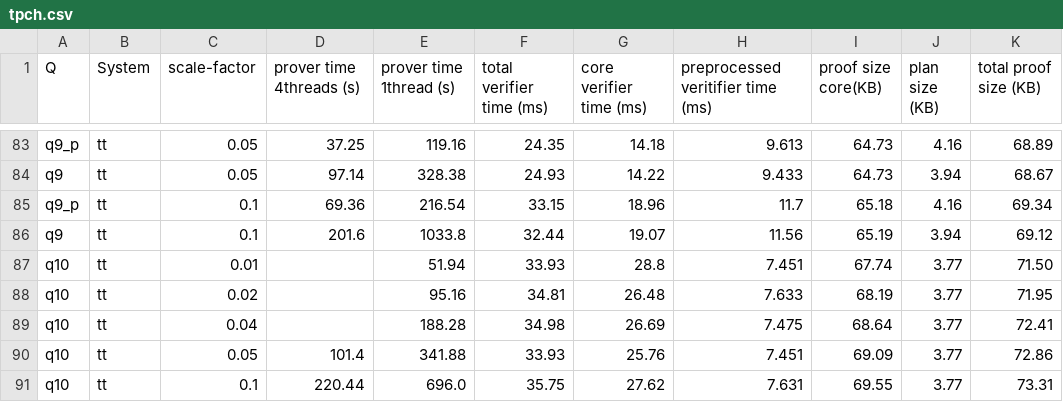
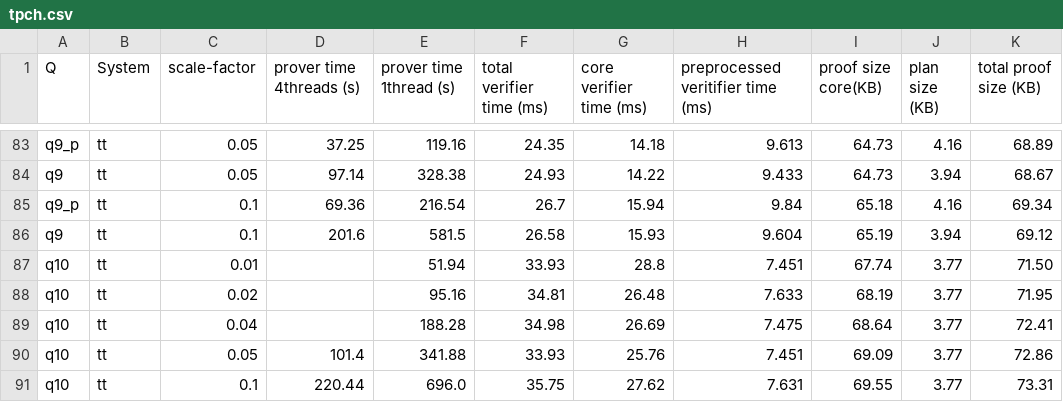
Before and after one commit to arkworks-rs/truth-table, a CSV file: results/tidy/tpch.csv, drawn as a sheet; only a part is shown, gaps mark what is left out.

Commit message:
Refactor TPCH benchmark cases and update query 9 results in CSV

```diff
--- a/results/tidy/tpch.csv
+++ b/results/tidy/tpch.csv
@@ -84,4 +84,4 @@ q9_p,tt,0.05,37.25,119.16,24.35,14.18,9.613,64.73,4.16,68.89
 q9,tt,0.05,97.14,328.38,24.93,14.22,9.433,64.73,3.94,68.67
-q9_p,tt,0.1,69.36,216.54,33.15,18.96,11.7,65.18,4.16,69.34
-q9,tt,0.1,201.6,1033.8,32.44,19.07,11.56,65.19,3.94,69.12
+q9_p,tt,0.1,69.36,216.54,26.7,15.94,9.84,65.18,4.16,69.34
+q9,tt,0.1,201.6,581.5,26.58,15.93,9.604,65.19,3.94,69.12
 q10,tt,0.01,,51.94,33.93,28.8,7.451,67.74,3.77,71.50
```
Also changed, not shown: 1 other file.
